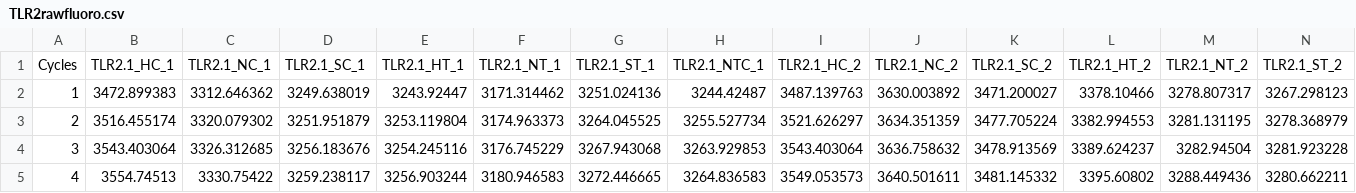
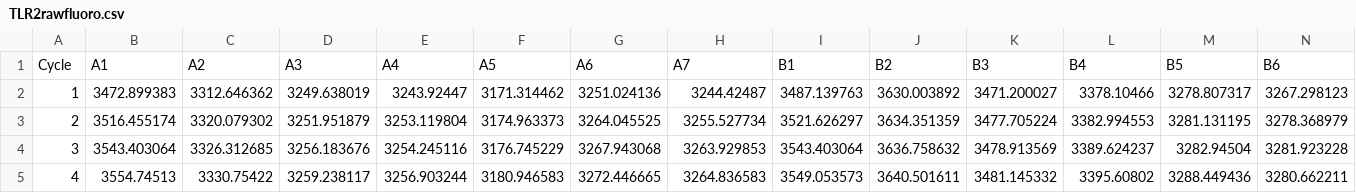
Before and after one commit to jheare/Resilience-Project, a CSV file: qPCR data/raw fluoro/TLR2rawfluoro.csv, drawn as a sheet; only a part is shown; removed rows and columns are numbered as before the commit, all else as after; rows hold the shown columns only; the diff names each change by its address in the sheet, - before the commit and + after, or states it on an @@ line.

```diff
--- a/qPCR data/raw fluoro/TLR2rawfluoro.csv
+++ b/qPCR data/raw fluoro/TLR2rawfluoro.csv
-row 1: Cycles | TLR2.1_HC_1 | TLR2.1_NC_1 | TLR2.1_SC_1 | TLR2.1_HT_1 | TLR2.1_NT_1 | TLR2.1_ST_1 | TLR2.1_NTC_1 | TLR2.1_HC_2 | TLR2.1_NC_2 | TLR2.1_SC_2 | TLR2.1_HT_2 | TLR2.1_NT_2 | TLR2.1_ST_2
+row 1: Cycle | A1 | A2 | A3 | A4 | A5 | A6 | A7 | B1 | B2 | B3 | B4 | B5 | B6
```
Also changed, not shown: qPCR data/raw fluoro/CARM1ct.csv, qPCR data/raw fluoro/CARM2ct.csv, 13 other files.
